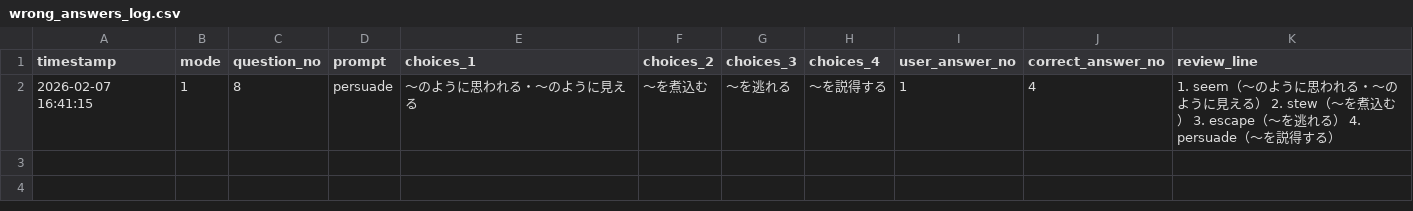
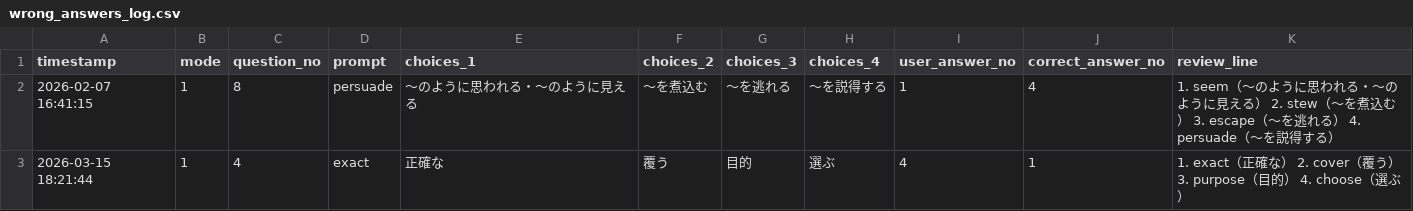
Before and after one commit to hirojie5310/english-vocab-trainer, a CSV file: wrong_answers_log.csv, drawn as a sheet.

Commit message:
260315単語新形式への対応
Please enter the commit message for your changes. Lines starting

```diff
--- a/wrong_answers_log.csv
+++ b/wrong_answers_log.csv
@@ -2 +2,2 @@
 2026-02-07 16:41:15,1,8,persuade,～のように思われる・～のように見える,～を煮込む,～を逃れる,～を説得する,1,4,1. seem（～のように思われる・～のように見える） 2. stew（～を煮込む） 3. escape（～を逃れる） 4. persuade（～を説得する）
+2026-03-15 18:21:44,1,4,exact,正確な,覆う,目的,選ぶ,4,1,1. exact（正確な） 2. cover（覆う） 3. purpose（目的） 4. choose（選ぶ）
```
Also changed, not shown: 2 other files.
